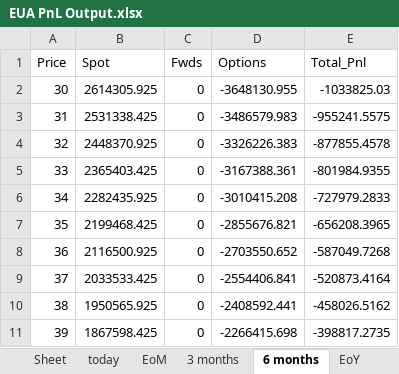
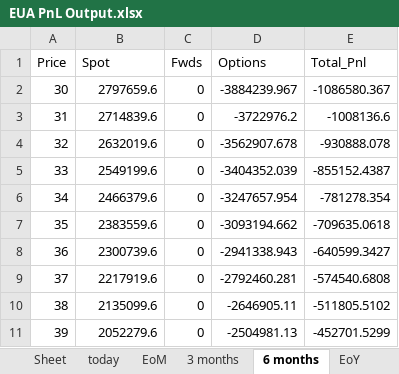
Before and after one commit to SamCurtis111/Carbon_Report, an Excel workbook: EUA PnL Output.xlsx, sheet 6 months, drawn as a sheet; only a part is shown; values as stored, in another font and other column widths than the file's, no borders; the diff covers the shown part only; the diff names each change by its address in the sheet, - before the commit and + after, or states it on an @@ line.

```diff
--- a/EUA PnL Output.xlsx (sheet 6 months)
+++ b/EUA PnL Output.xlsx (sheet 6 months)
-B2 (Spot): 2614305.925
+B2 (Spot): 2797659.6
-D2 (Options): -3648130.955
+D2 (Options): -3884239.967
-E2 (Total_Pnl): -1033825.03
+E2 (Total_Pnl): -1086580.367
-B3 (Spot): 2531338.425
+B3 (Spot): 2714839.6
-D3 (Options): -3486579.983
+D3 (Options): -3722976.2
-E3 (Total_Pnl): -955241.5575
+E3 (Total_Pnl): -1008136.6
-B4 (Spot): 2448370.925
+B4 (Spot): 2632019.6
-D4 (Options): -3326226.383
+D4 (Options): -3562907.678
-E4 (Total_Pnl): -877855.4578
+E4 (Total_Pnl): -930888.078
-B5 (Spot): 2365403.425
+B5 (Spot): 2549199.6
-D5 (Options): -3167388.361
+D5 (Options): -3404352.039
-E5 (Total_Pnl): -801984.9355
+E5 (Total_Pnl): -855152.4387
-B6 (Spot): 2282435.925
+B6 (Spot): 2466379.6
-D6 (Options): -3010415.208
+D6 (Options): -3247657.954
-E6 (Total_Pnl): -727979.2833
+E6 (Total_Pnl): -781278.354
-B7 (Spot): 2199468.425
+B7 (Spot): 2383559.6
-D7 (Options): -2855676.821
+D7 (Options): -3093194.662
-E7 (Total_Pnl): -656208.3965
+E7 (Total_Pnl): -709635.0618
-B8 (Spot): 2116500.925
+B8 (Spot): 2300739.6
-D8 (Options): -2703550.652
+D8 (Options): -2941338.943
-E8 (Total_Pnl): -587049.7268
+E8 (Total_Pnl): -640599.3427
-B9 (Spot): 2033533.425
+B9 (Spot): 2217919.6
-D9 (Options): -2554406.841
+D9 (Options): -2792460.281
-E9 (Total_Pnl): -520873.4164
+E9 (Total_Pnl): -574540.6808
-B10 (Spot): 1950565.925
+B10 (Spot): 2135099.6
-D10 (Options): -2408592.441
+D10 (Options): -2646905.11
-E10 (Total_Pnl): -458026.5162
+E10 (Total_Pnl): -511805.5102
-B11 (Spot): 1867598.425
+B11 (Spot): 2052279.6
-D11 (Options): -2266415.698
+D11 (Options): -2504981.13
-E11 (Total_Pnl): -398817.2735
+E11 (Total_Pnl): -452701.5299
```
Also changed, not shown: 183 edited cells elsewhere in this sheet, sheet today, sheet EoM, sheet June Expiry, sheet EoY, sheet 3 months, sheet OneYear, other sheet tabs, NZU PnL Output.xlsx, Positions.xlsx, 3 other files.
